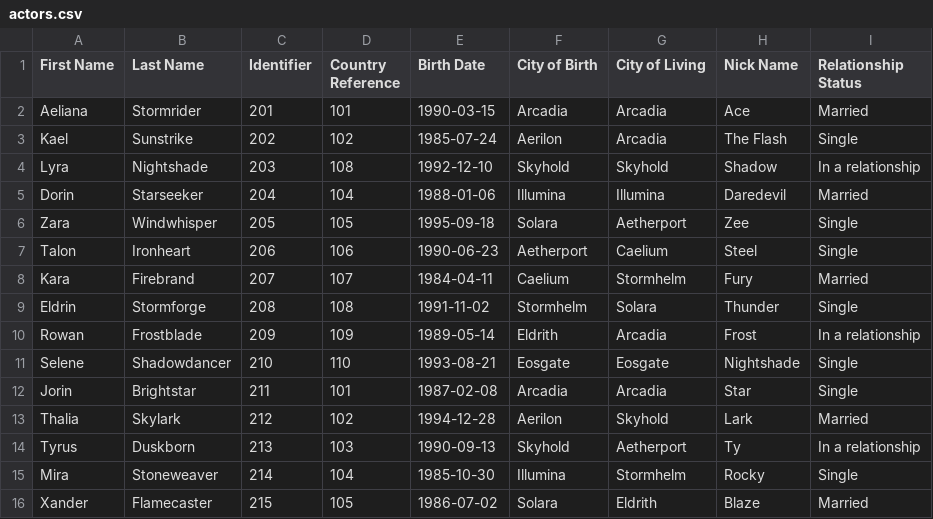
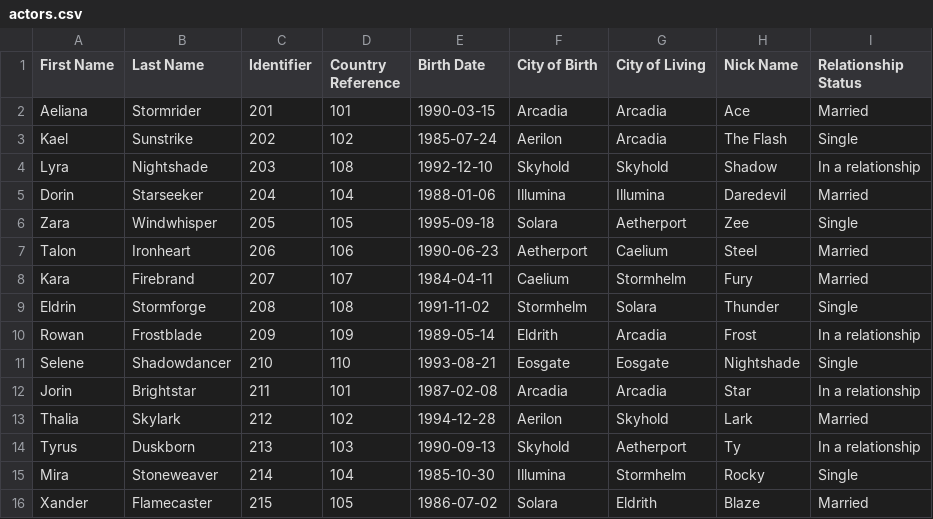
Before and after one commit to lucasjellema/informatica-databases, a CSV file: imdb/actors.csv, drawn as a sheet.

Commit message:
Update relationship status for two actors

```diff
--- a/imdb/actors.csv
+++ b/imdb/actors.csv
@@ -6,3 +6,3 @@ Dorin,Starseeker,204,104,1988-01-06,Illumina,Illumina,Daredevil,Married
 Zara,Windwhisper,205,105,1995-09-18,Solara,Aetherport,Zee,Single
-Talon,Ironheart,206,106,1990-06-23,Aetherport,Caelium,Steel,Single
+Talon,Ironheart,206,106,1990-06-23,Aetherport,Caelium,Steel,Married
 Kara,Firebrand,207,107,1984-04-11,Caelium,Stormhelm,Fury,Married
@@ -11,3 +11,3 @@ Rowan,Frostblade,209,109,1989-05-14,Eldrith,Arcadia,Frost,In a relationship
 Selene,Shadowdancer,210,110,1993-08-21,Eosgate,Eosgate,Nightshade,Single
-Jorin,Brightstar,211,101,1987-02-08,Arcadia,Arcadia,Star,Single
+Jorin,Brightstar,211,101,1987-02-08,Arcadia,Arcadia,Star,In a relationship
 Thalia,Skylark,212,102,1994-12-28,Aerilon,Skyhold,Lark,Married
```
